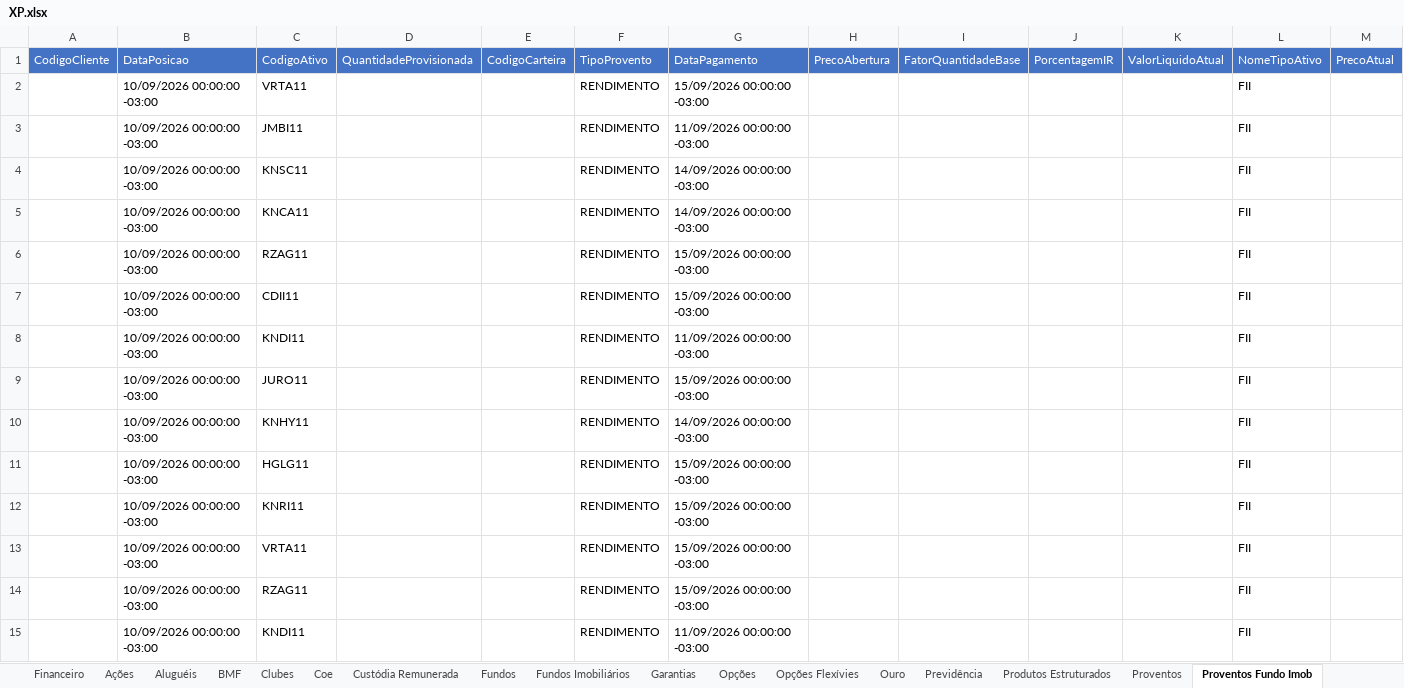
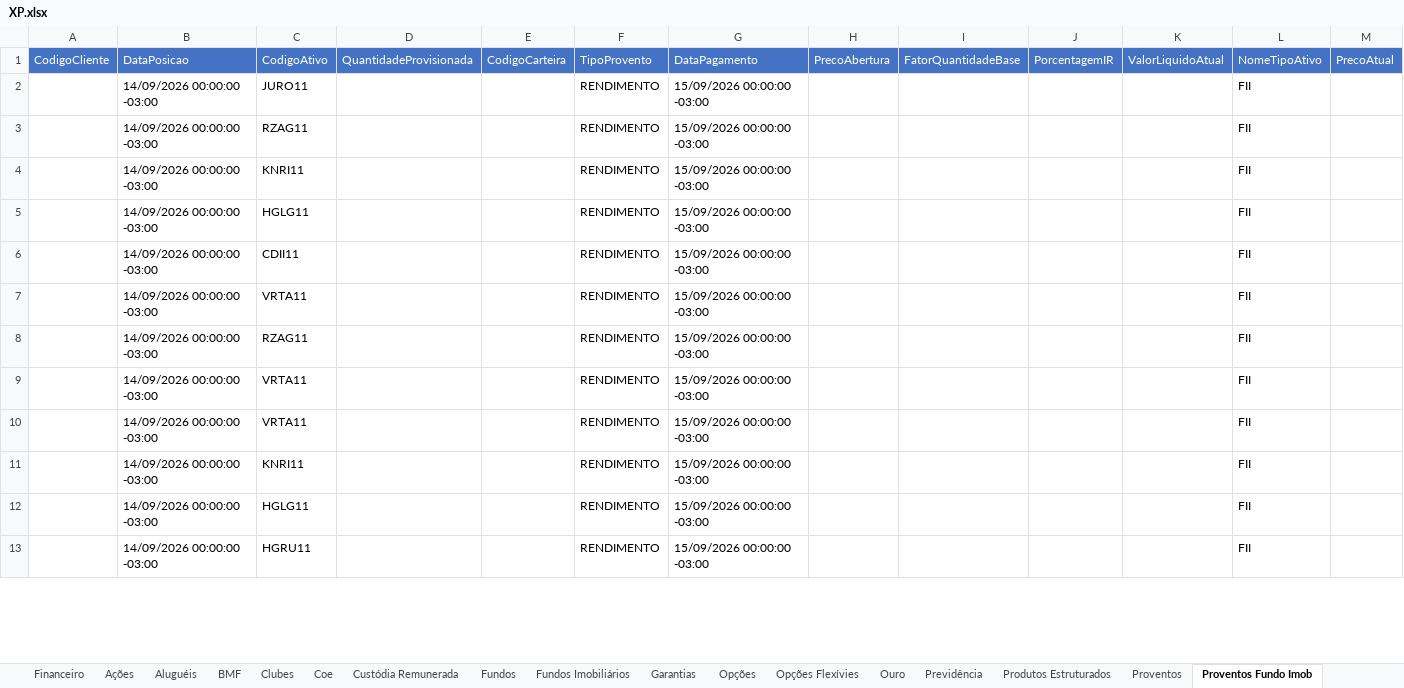
Before and after one commit to AloacaoMWealth/alocationmwealth, an Excel workbook: posicoes/XP.xlsx, sheet Proventos Fundo Imob, drawn as a sheet; only a part is shown; values as stored, in another font and other column widths than the file's, no borders; removed rows and columns are numbered as before the commit, all else as after; the diff covers the shown part only; the diff names each change by its address in the sheet, - before the commit and + after, or states it on an @@ line.

```diff
--- a/posicoes/XP.xlsx (sheet Proventos Fundo Imob)
+++ b/posicoes/XP.xlsx (sheet Proventos Fundo Imob)
-B2:B4 (DataPosicao): 10/09/2026 00:00:00 -03:00
+B2:B4 (DataPosicao): 14/09/2026 00:00:00 -03:00
-C2 (CodigoAtivo): VRTA11
+C2 (CodigoAtivo): JURO11
-C3 (CodigoAtivo): JMBI11
+C3 (CodigoAtivo): RZAG11
-G3 (DataPagamento): 11/09/2026 00:00:00 -03:00
+G3 (DataPagamento): 15/09/2026 00:00:00 -03:00
-C4 (CodigoAtivo): KNSC11
+C4 (CodigoAtivo): KNRI11
-G4 (DataPagamento): 14/09/2026 00:00:00 -03:00
+G4 (DataPagamento): 15/09/2026 00:00:00 -03:00
-row 5:  | 10/09/2026 00:00:00 -03:00 | KNCA11 |  |  | RENDIMENTO | 14/09/2026 00:00:00 -03:00 |  |  |  |  | FII
-B5:B13 (DataPosicao): 10/09/2026 00:00:00 -03:00
+B5:B13 (DataPosicao): 14/09/2026 00:00:00 -03:00
-C5 (CodigoAtivo): RZAG11
+C5 (CodigoAtivo): HGLG11
-C7 (CodigoAtivo): KNDI11
+C7 (CodigoAtivo): VRTA11
-G7 (DataPagamento): 11/09/2026 00:00:00 -03:00
+G7 (DataPagamento): 15/09/2026 00:00:00 -03:00
-C8 (CodigoAtivo): JURO11
+C8 (CodigoAtivo): RZAG11
-C9 (CodigoAtivo): KNHY11
+C9 (CodigoAtivo): VRTA11
-G9 (DataPagamento): 14/09/2026 00:00:00 -03:00
+G9 (DataPagamento): 15/09/2026 00:00:00 -03:00
-C10 (CodigoAtivo): HGLG11
+C10 (CodigoAtivo): VRTA11
-C12 (CodigoAtivo): VRTA11
+C12 (CodigoAtivo): HGLG11
-C13 (CodigoAtivo): RZAG11
+C13 (CodigoAtivo): HGRU11
-row 15:  | 10/09/2026 00:00:00 -03:00 | KNDI11 |  |  | RENDIMENTO | 11/09/2026 00:00:00 -03:00 |  |  |  |  | FII
```
Also changed, not shown: other rows of this sheet, sheet Renda Fixa, sheet Fundos, sheet Fundos Imobiliários, sheet Ações, sheet Proventos, sheet Financeiro, 5 more sheets, posicoes/BTG.xlsx, 1 other file.
